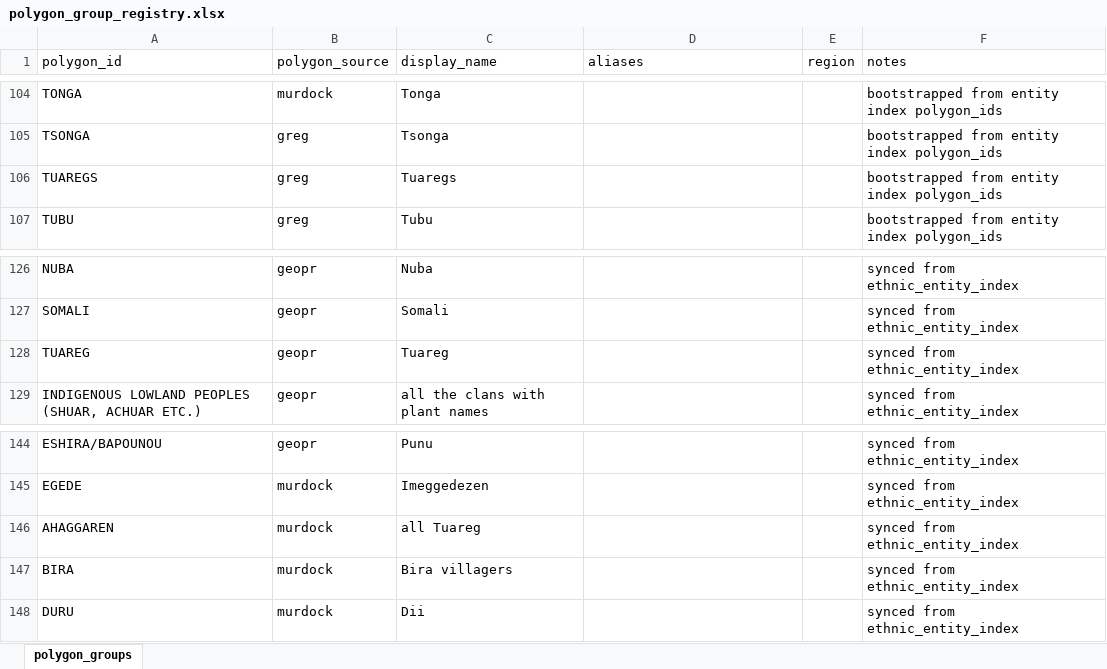
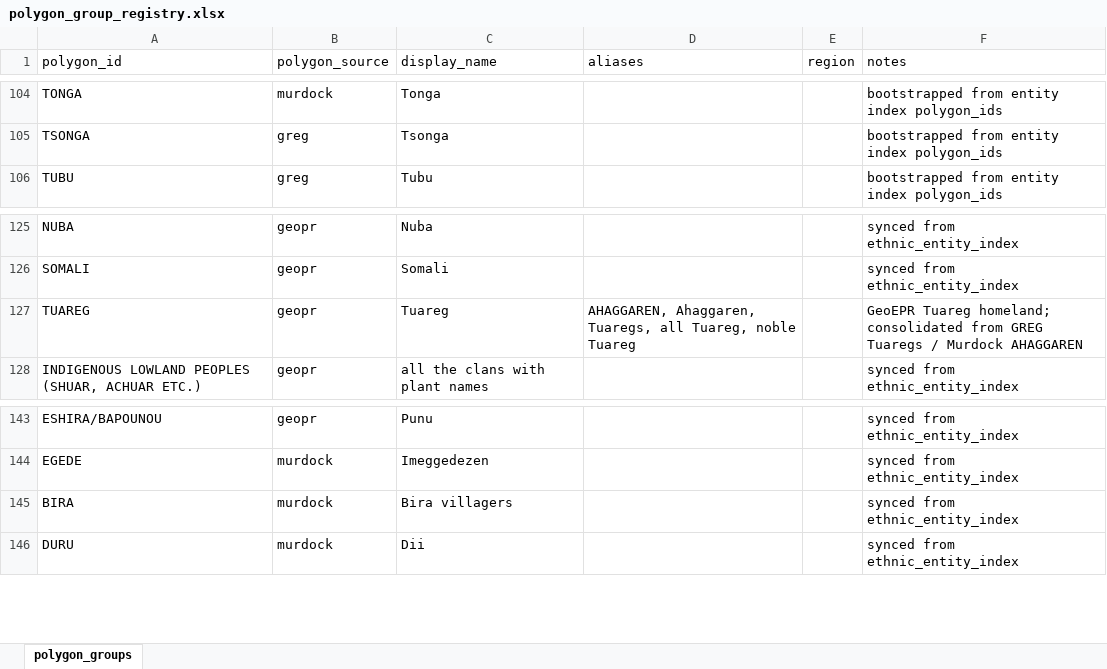
Before and after one commit to pingjuhsieh/research_jr, an Excel workbook: data/lookup/polygon_group_registry.xlsx, sheet polygon_groups, drawn as a sheet; only a part is shown, gaps mark what is left out; values as stored, in another font and other column widths than the file's, no borders; removed rows and columns are numbered as before the commit, all else as after; the diff names each change by its address in the sheet, - before the commit and + after, or states it on an @@ line.

```diff
--- a/data/lookup/polygon_group_registry.xlsx (sheet polygon_groups)
+++ b/data/lookup/polygon_group_registry.xlsx (sheet polygon_groups)
-row 106: TUAREGS | greg | Tuaregs |  |  | bootstrapped from entity index polygon_ids
-D127 (aliases): (empty)
+D127 (aliases): AHAGGAREN, Ahaggaren, Tuaregs, all Tuareg, noble Tuareg
-F127 (notes): synced from ethnic_entity_index
+F127 (notes): GeoEPR Tuareg homeland; consolidated from GREG Tuaregs / Murdock AHAGGAREN
-row 146: AHAGGAREN | murdock | all Tuareg |  |  | synced from ethnic_entity_index
```
Also changed, not shown: data/lookup/ethnic_entity_index.xlsx, data/sources/ICMID- Africa.xlsx, 20 other files.
